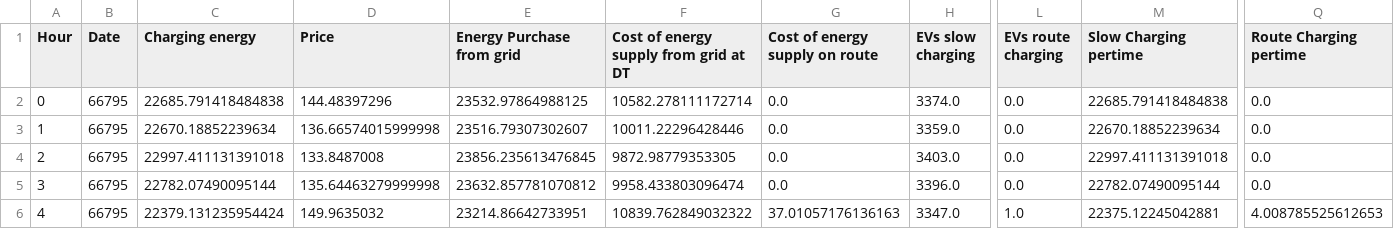
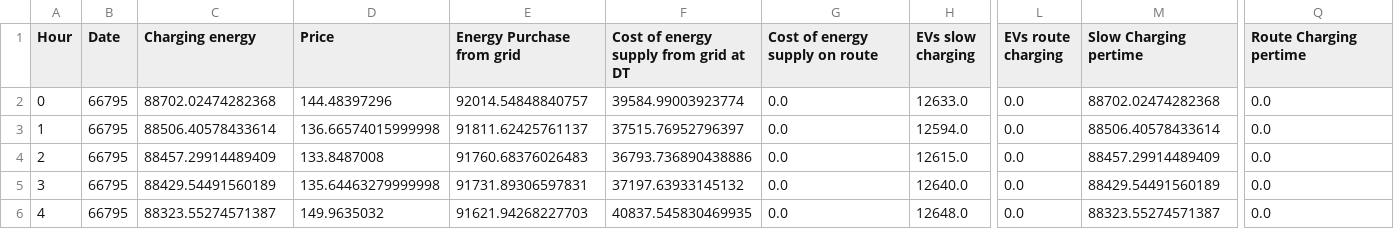
Before and after one commit to mcarolinagilr/eFleetPlan, a CSV file: data/Output/schedule_2/Results/2_sum_variable_per_hour.csv, drawn as a sheet; only a part is shown, gaps mark what is left out; the diff covers the shown part only; the diff names each change by its address in the sheet, - before the commit and + after, or states it on an @@ line.

```diff
--- a/data/Output/schedule_2/Results/2_sum_variable_per_hour.csv
+++ b/data/Output/schedule_2/Results/2_sum_variable_per_hour.csv
-C2 (Charging energy): 22685.791418484838
+C2 (Charging energy): 88702.02474282368
-E2 (Energy Purchase from grid): 23532.97864988125
+E2 (Energy Purchase from grid): 92014.54848840757
-F2: 10582.278111172714
+F2: 39584.99003923774
-H2 (EVs slow charging): 3374.0
+H2 (EVs slow charging): 12633.0
-M2 (Slow Charging pertime): 22685.791418484838
+M2 (Slow Charging pertime): 88702.02474282368
-C3 (Charging energy): 22670.18852239634
+C3 (Charging energy): 88506.40578433614
-E3 (Energy Purchase from grid): 23516.79307302607
+E3 (Energy Purchase from grid): 91811.62425761137
-F3: 10011.22296428446
+F3: 37515.76952796397
-H3 (EVs slow charging): 3359.0
+H3 (EVs slow charging): 12594.0
-M3 (Slow Charging pertime): 22670.18852239634
+M3 (Slow Charging pertime): 88506.40578433614
-C4 (Charging energy): 22997.411131391018
+C4 (Charging energy): 88457.29914489409
-E4 (Energy Purchase from grid): 23856.235613476845
+E4 (Energy Purchase from grid): 91760.68376026483
-F4: 9872.98779353305
+F4: 36793.736890438886
-H4 (EVs slow charging): 3403.0
+H4 (EVs slow charging): 12615.0
-M4 (Slow Charging pertime): 22997.411131391018
+M4 (Slow Charging pertime): 88457.29914489409
-C5 (Charging energy): 22782.07490095144
+C5 (Charging energy): 88429.54491560189
-E5 (Energy Purchase from grid): 23632.857781070812
+E5 (Energy Purchase from grid): 91731.89306597831
-F5: 9958.433803096474
+F5: 37197.63933145132
-H5 (EVs slow charging): 3396.0
+H5 (EVs slow charging): 12640.0
-M5 (Slow Charging pertime): 22782.07490095144
+M5 (Slow Charging pertime): 88429.54491560189
-C6 (Charging energy): 22379.131235954424
+C6 (Charging energy): 88323.55274571387
-E6 (Energy Purchase from grid): 23214.86642733951
+E6 (Energy Purchase from grid): 91621.94268227703
-F6: 10839.762849032322
+F6: 40837.545830469935
-G6 (Cost of energy supply on route): 37.01057176136163
+G6 (Cost of energy supply on route): 0.0
-H6 (EVs slow charging): 3347.0
+H6 (EVs slow charging): 12648.0
-L6 (EVs route charging): 1.0
+L6 (EVs route charging): 0.0
-M6 (Slow Charging pertime): 22375.12245042881
+M6 (Slow Charging pertime): 88323.55274571387
-Q6 (Route Charging pertime): 4.008785525612653
+Q6 (Route Charging pertime): 0.0
```
Also changed, not shown: 140 edited cells elsewhere in this file, data/Output/schedule_2/Results/2_avg_variable_per_hour.csv, data/Output/schedule_2/Results/2_max_variable_per_hour.csv, 40 other files.
